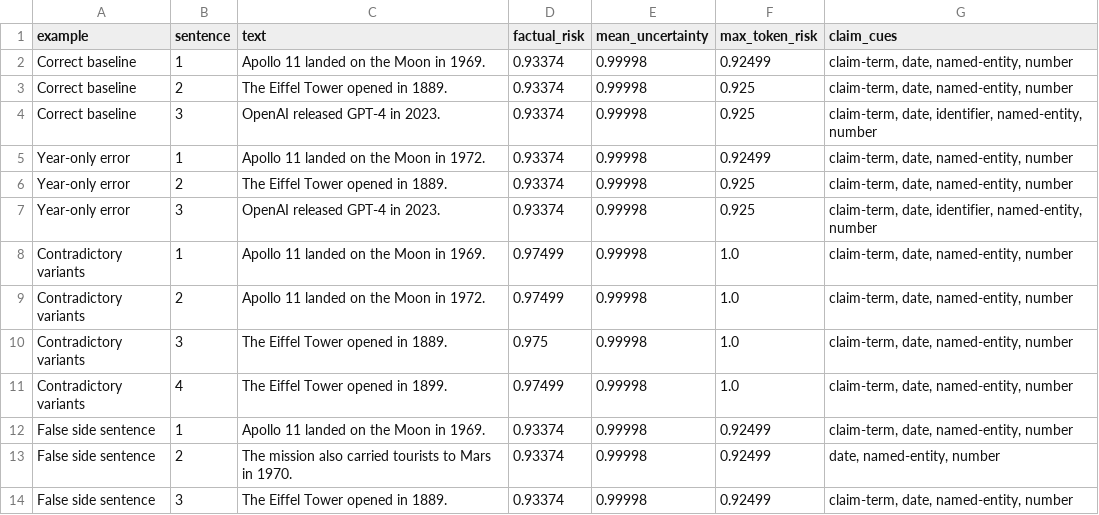
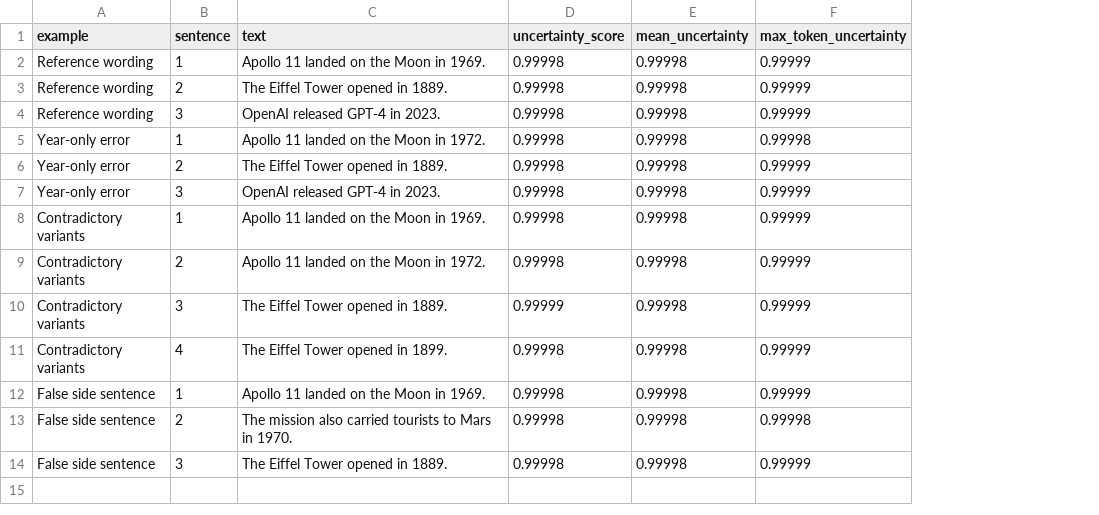
Before and after one commit to SebastianBoehler/token-uncertainty-verifier, a CSV file: samples/sample_sentences.csv, drawn as a sheet; removed rows and columns are numbered as before the commit, all else as after; the diff names each change by its address in the sheet, - before the commit and + after, or states it on an @@ line.

```diff
--- a/samples/sample_sentences.csv
+++ b/samples/sample_sentences.csv
-column D (factual_risk), rows 2-14: 0.93374 | 0.93374 | 0.93374 | 0.93374 | 0.93374 | 0.93374 | 0.97499 | 0.97499 | 0.975 | 0.97499 | 0.93374 | 0.93374 | 0.93374
+column D (uncertainty_score), rows 2-14: 0.99998 | 0.99998 | 0.99998 | 0.99998 | 0.99998 | 0.99998 | 0.99998 | 0.99998 | 0.99999 | 0.99998 | 0.99998 | 0.99998 | 0.99998
-column F (max_token_risk), rows 2-14: 0.92499 | 0.925 | 0.925 | 0.92499 | 0.925 | 0.925 | 1.0 | 1.0 | 1.0 | 1.0 | 0.92499 | 0.92499 | 0.92499
-column G (claim_cues), rows 2-14: claim-term, date, named-entity, number | claim-term, date, named-entity, number | claim-term, date, identifier, named-entity, number | claim-term, date, named-entity, number | claim-term, date, named-entity, number | claim-term, date, identifier, named-entity, number | claim-term, date, named-entity, number | claim-term, date, named-entity, number | claim-term, date, named-entity, number | claim-term, date, named-entity, number | claim-term, date, named-entity, number | date, named-entity, number | claim-term, date, named-entity, number
+column F (max_token_uncertainty), rows 2-14: 0.99999 | 0.99999 | 0.99999 | 0.99998 | 0.99999 | 0.99999 | 0.99999 | 0.99999 | 0.99999 | 0.99999 | 0.99999 | 0.99998 | 0.99999
-A2:A4 (example): Correct baseline
+A2:A4 (example): Reference wording
```
Also changed, not shown: samples/sample_tokens.csv, 12 other files.
